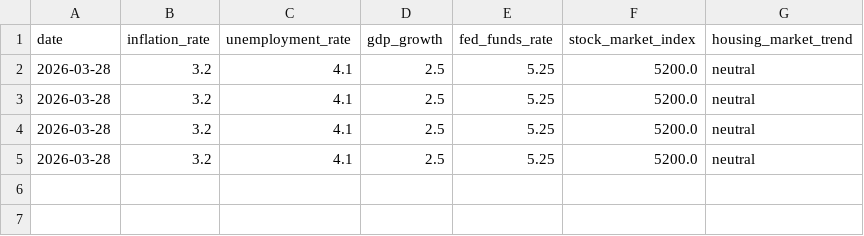
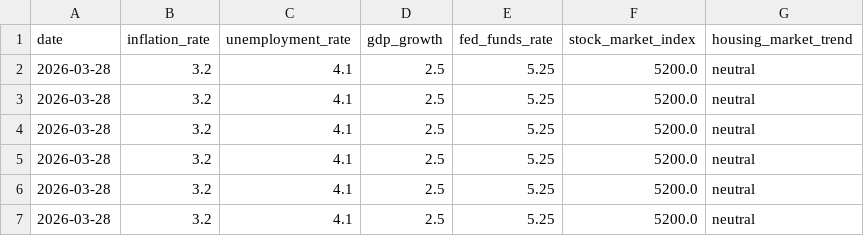
Before and after one commit to matthewbrisset/Vandal-Vault-Hackathon, a CSV file: data/economic_indicators/macro_indicators.csv, drawn as a sheet.

```diff
--- a/data/economic_indicators/macro_indicators.csv
+++ b/data/economic_indicators/macro_indicators.csv
@@ -5 +5,3 @@ date,inflation_rate,unemployment_rate,gdp_growth,fed_funds_rate,stock_market_ind
 2026-03-28,3.2,4.1,2.5,5.25,5200.0,neutral
+2026-03-28,3.2,4.1,2.5,5.25,5200.0,neutral
+2026-03-28,3.2,4.1,2.5,5.25,5200.0,neutral
```
Also changed, not shown: data/user_profiles/test_user.csv, 3 other files.
